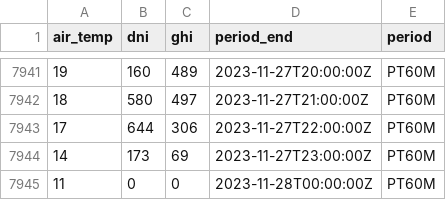
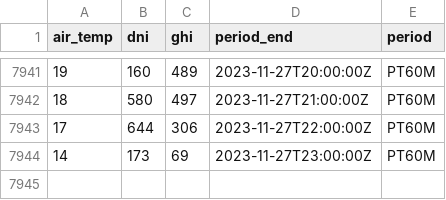
Before and after one commit to GustavoUNAL/Solar-1.233102--77.292833-, a CSV file: DB/solcast.csv, drawn as a sheet; only a part is shown, gaps mark what is left out.

Commit message:
solcast analysis succesfull

```diff
--- a/DB/solcast.csv
+++ b/DB/solcast.csv
@@ -7944,2 +7944 @@ air_temp,dni,ghi,period_end,period
 14,173,69,2023-11-27T23:00:00Z,PT60M
-11,0,0,2023-11-28T00:00:00Z,PT60M
```
Also changed, not shown: 2 other files.
